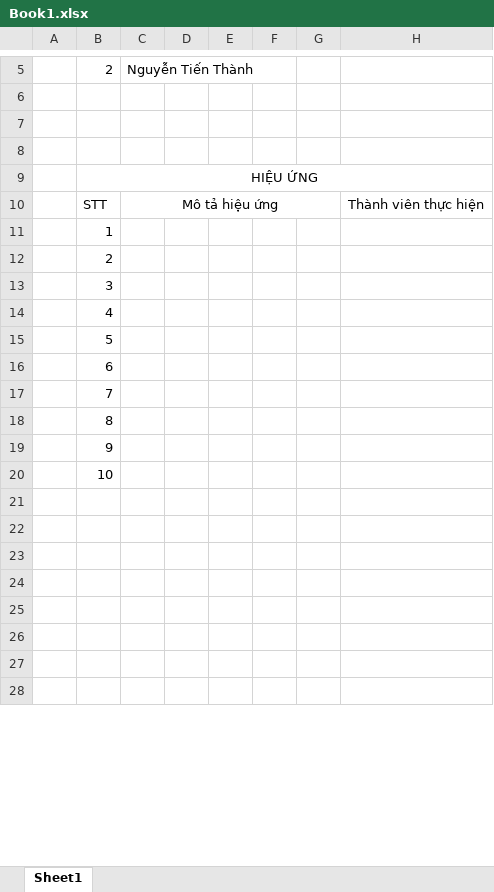
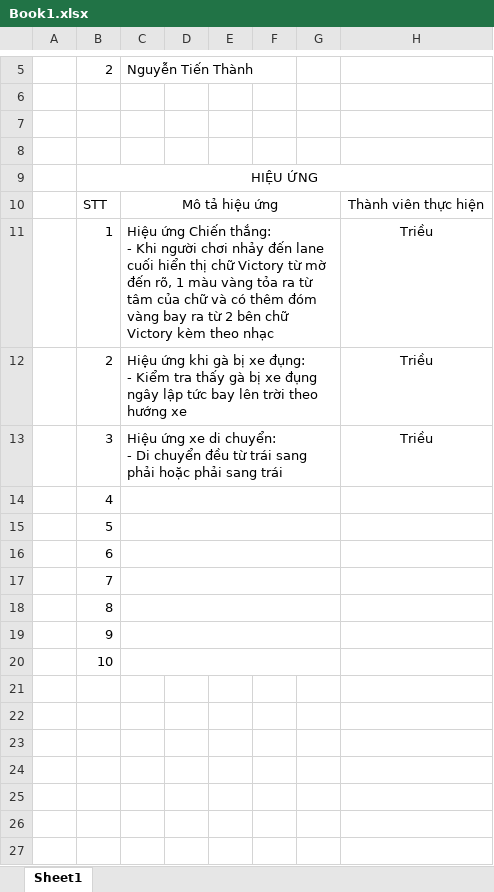
Before and after one commit to xuantrieu64/FE-2, an Excel workbook: Book1.xlsx, sheet Sheet1, drawn as a sheet; only a part is shown, gaps mark what is left out; the shorter side is filled out with more unchanged rows; values as stored, in another font and other column widths than the file's, no borders; removed rows and columns are numbered as before the commit, all else as after; ↵ is a line break in a cell; the diff covers the shown part only; the diff names each change by its address in the sheet, - before the commit and + after, or states it on an @@ line.

```diff
--- a/Book1.xlsx (sheet Sheet1)
+++ b/Book1.xlsx (sheet Sheet1)
-row 11:  | 1
-row 12:  | 2
-row 13:  | 3
+row 11:  | 1 | Hiệu ứng Chiến thắng: ↵ - Khi người chơi nhảy đến lane cuối hiển thị chữ Victory từ mờ đến rõ, 1 màu vàng tỏa ra từ tâm của chữ và có thêm đóm vàng bay ra từ 2 bên chữ Victory kèm theo nhạc |  |  |  |  | Triều
+row 12:  | 2 | Hiệu ứng khi gà bị xe đụng: ↵ - Kiểm tra thấy gà bị xe đụng ngây lập tức bay lên trời theo hướng xe |  |  |  |  | Triều
+row 13:  | 3 | Hiệu ứng xe di chuyển: ↵ - Di chuyển đều từ trái sang phải hoặc phải sang trái |  |  |  |  | Triều
+C14:G14 merged
+C15:G15 merged
+C16:G16 merged
+C17:G17 merged
+C18:G18 merged
+C19:G19 merged
+C20:G20 merged
```
Also changed, not shown: 14 added rows, 4 removed rows, 6 edited cells, cell formats and merged cells elsewhere in this sheet, 1 other file.
